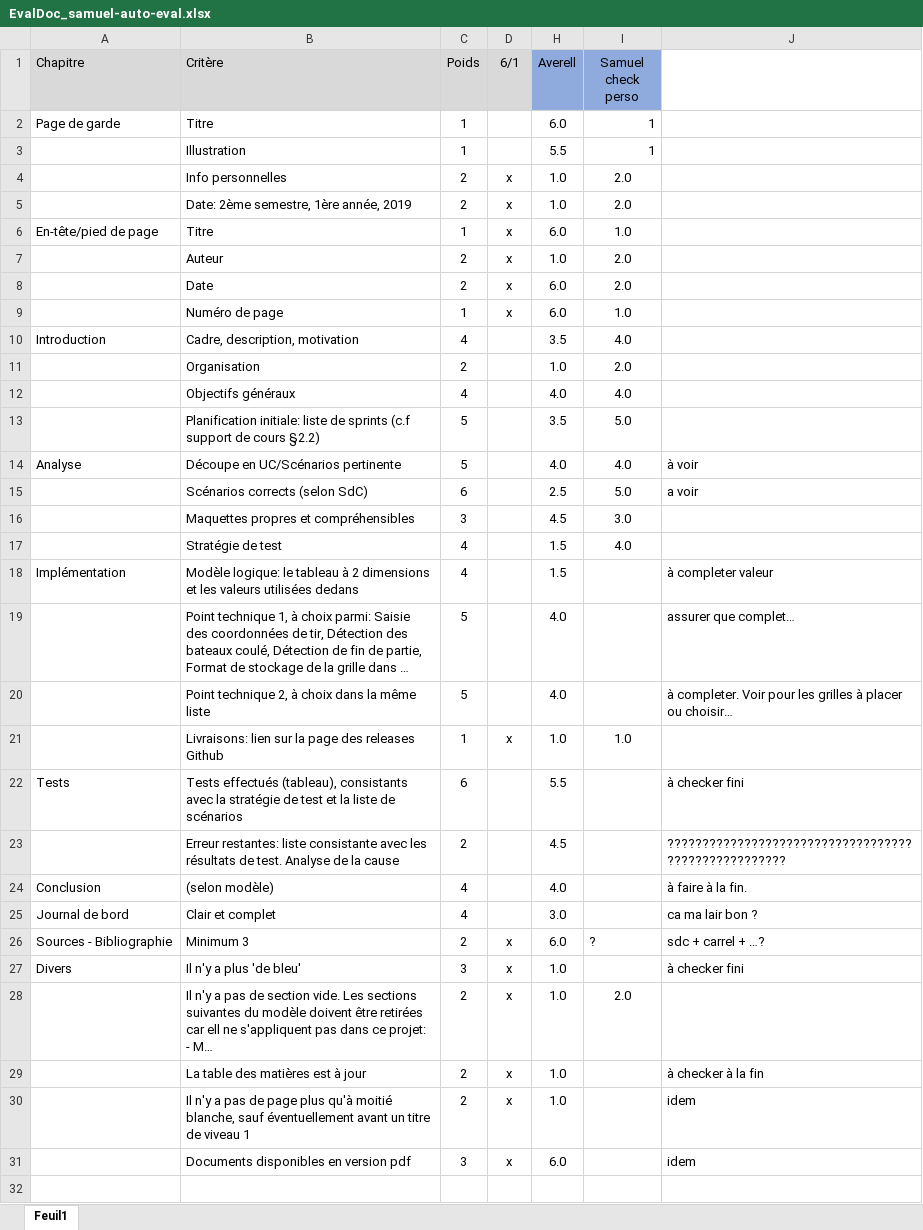
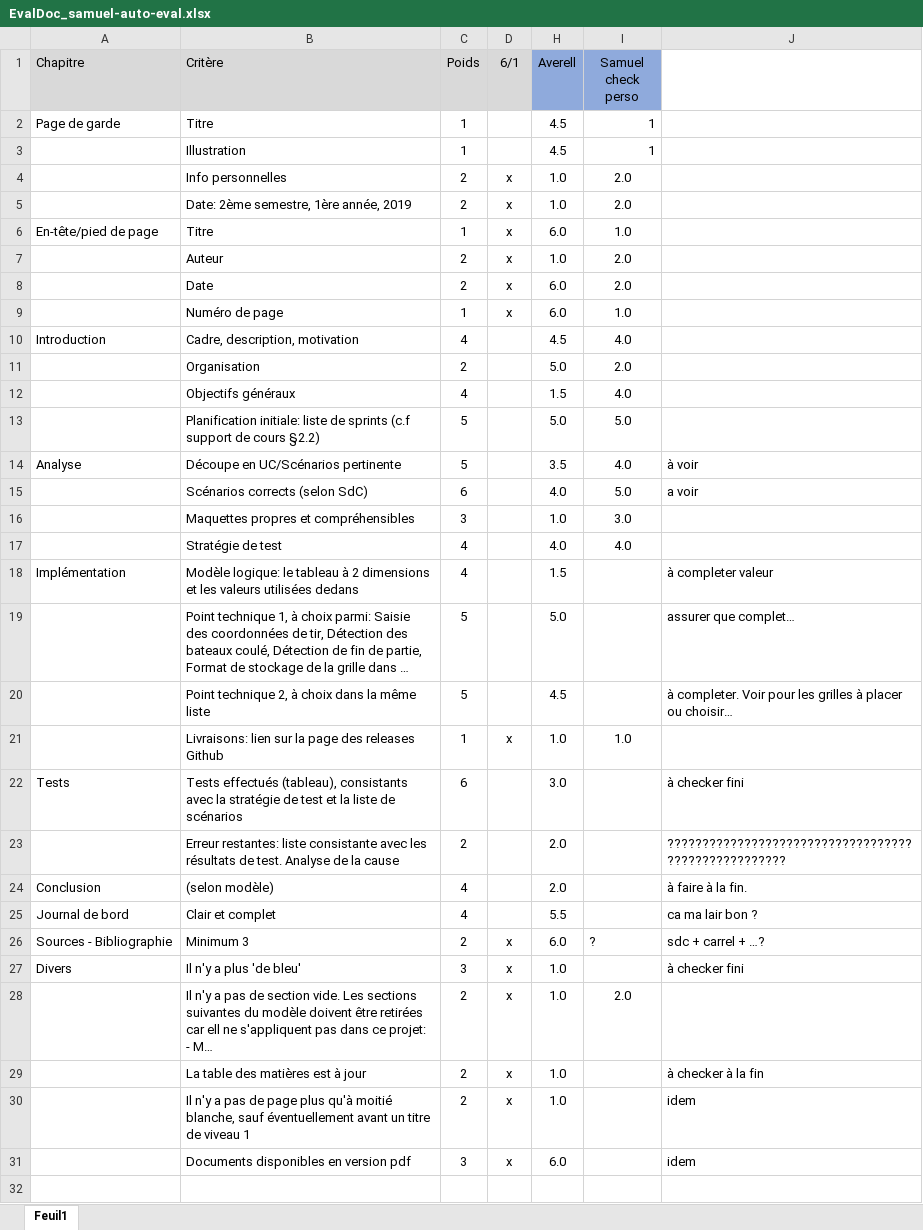
Before and after one commit to samuelroland/BN-SRD-Bataille-Navale, an Excel workbook: doc/Documents autres évaluation/EvalDoc_samuel-auto-eval.xlsx, sheet Feuil1, drawn as a sheet; only a part is shown; long unchanged cells end in …; values as stored, in another font and other column widths than the file's, no borders; the diff names each change by its address in the sheet, - before the commit and + after, or states it on an @@ line.

```diff
--- a/doc/Documents autres évaluation/EvalDoc_samuel-auto-eval.xlsx (sheet Feuil1)
+++ b/doc/Documents autres évaluation/EvalDoc_samuel-auto-eval.xlsx (sheet Feuil1)
-H2 (Averell): 6.0
+H2 (Averell): 4.5
-H3 (Averell): 5.5
+H3 (Averell): 4.5
-H10 (Averell): 3.5
+H10 (Averell): 4.5
-H11 (Averell): 1.0
+H11 (Averell): 5.0
-H12 (Averell): 4.0
+H12 (Averell): 1.5
-H13 (Averell): 3.5
+H13 (Averell): 5.0
-H14 (Averell): 4.0
+H14 (Averell): 3.5
-H15 (Averell): 2.5
+H15 (Averell): 4.0
-H16 (Averell): 4.5
+H16 (Averell): 1.0
-H17 (Averell): 1.5
+H17 (Averell): 4.0
-H19 (Averell): 4.0
+H19 (Averell): 5.0
-H20 (Averell): 4.0
+H20 (Averell): 4.5
-H22 (Averell): 5.5
+H22 (Averell): 3.0
-H23 (Averell): 4.5
+H23 (Averell): 2.0
-H24 (Averell): 4.0
+H24 (Averell): 2.0
-H25 (Averell): 3.0
+H25 (Averell): 5.5
```
Also changed, not shown: hidden cells, doc/Documents autres évaluation/EvalRepo_samuel-in-run.xlsx, 4 other files.
